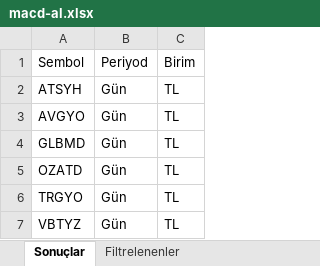
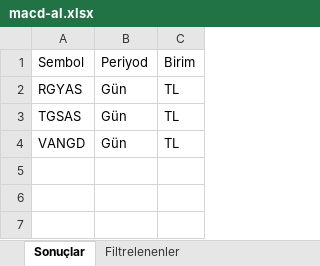
Before and after one commit to Ermana39/hoca-ile-borsa, an Excel workbook: app/borsa/gosterge-taramalari/data/macd-al.xlsx, sheet Sonuçlar, drawn as a sheet; values as stored, in another font and other column widths than the file's, no borders; the diff names each change by its address in the sheet, - before the commit and + after, or states it on an @@ line.

```diff
--- a/app/borsa/gosterge-taramalari/data/macd-al.xlsx (sheet Sonuçlar)
+++ b/app/borsa/gosterge-taramalari/data/macd-al.xlsx (sheet Sonuçlar)
-A2: ATSYH
+A2: RGYAS
-A3: AVGYO
+A3: TGSAS
-A4: GLBMD
+A4: VANGD
-row 5: OZATD | Gün | TL
-row 6: TRGYO | Gün | TL
-row 7: VBTYZ | Gün | TL
```
Also changed, not shown: sheet Filtrelenenler, app/borsa/gosterge-taramalari/data/guclu-trend-momentum.xlsx, app/borsa/gosterge-taramalari/data/rsi70-ustu.xlsx, 30 other files.
